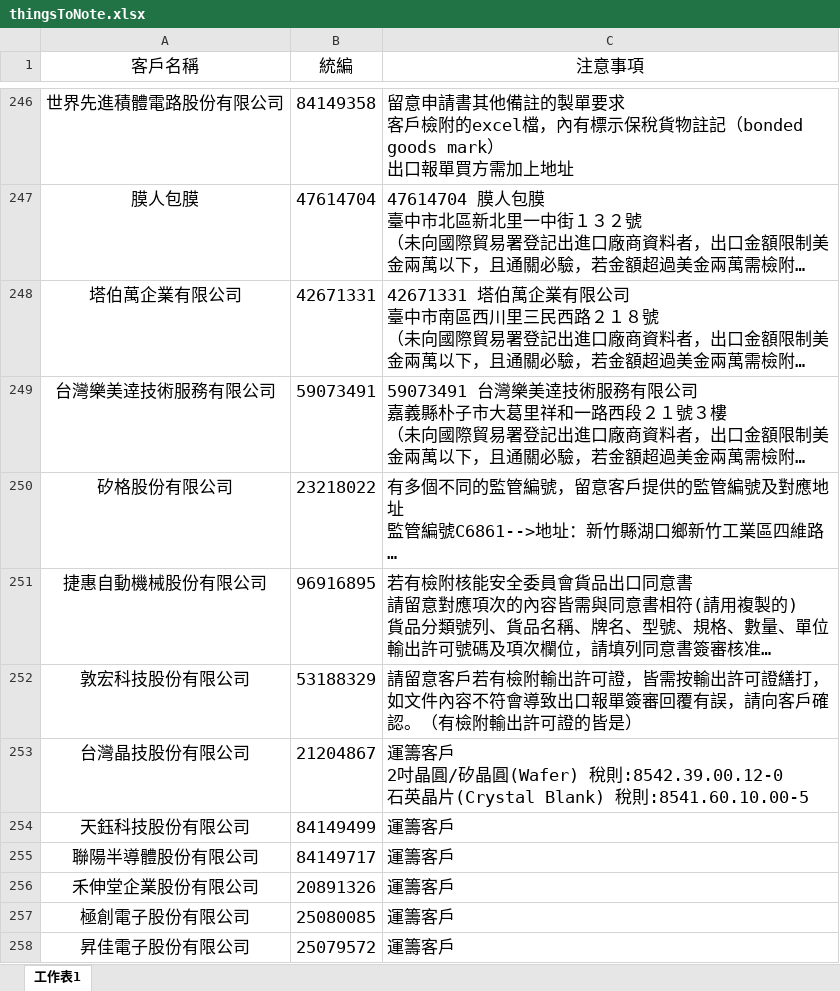
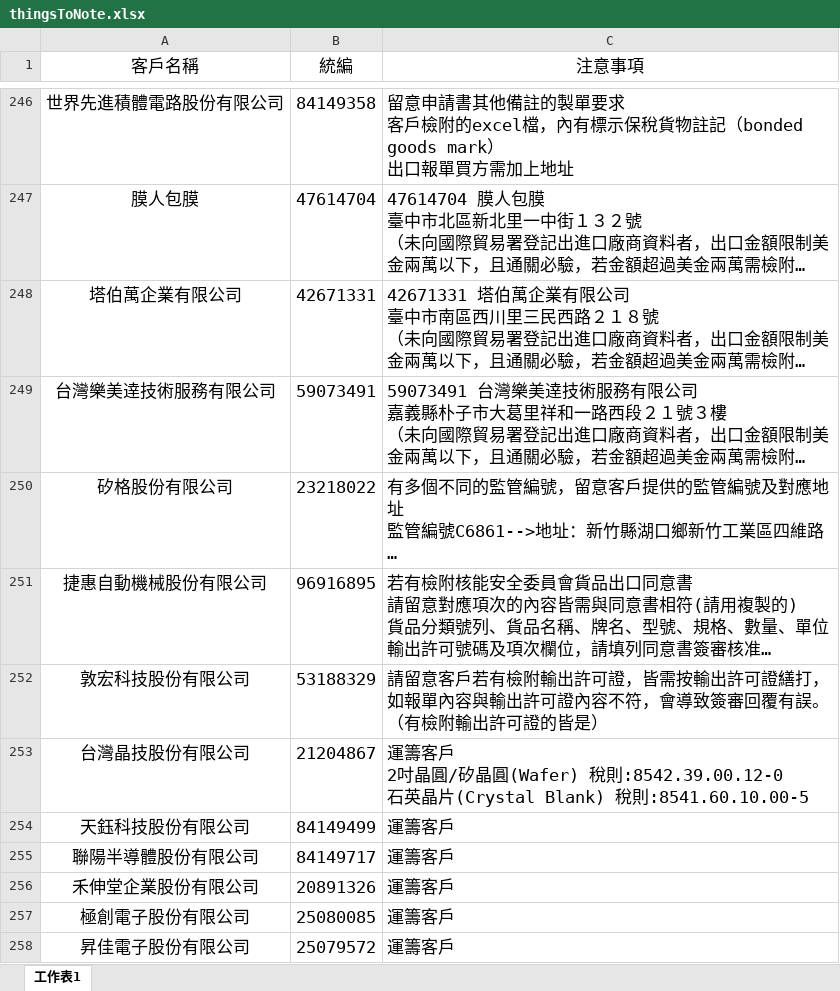
Before and after one commit to liyijung/Export-declaration, an Excel workbook: thingsToNote.xlsx, sheet 工作表1, drawn as a sheet; only a part is shown, gaps mark what is left out; long unchanged cells end in …; values as stored, in another font and other column widths than the file's, no borders; conditional formats not drawn; ↵ is a line break in a cell; the diff names each change by its address in the sheet, - before the commit and + after, or states it on an @@ line.

Commit message:
Add files via upload

```diff
--- a/thingsToNote.xlsx (sheet 工作表1)
+++ b/thingsToNote.xlsx (sheet 工作表1)
-C252 (注意事項): …繕打，如文件內容不符會導致出口報單簽審回覆有誤，請向客戶確認。（有檢附…
+C252 (注意事項): …繕打，如報單內容與輸出許可證內容不符，會導致簽審回覆有誤。 ↵ （有檢附…
```
